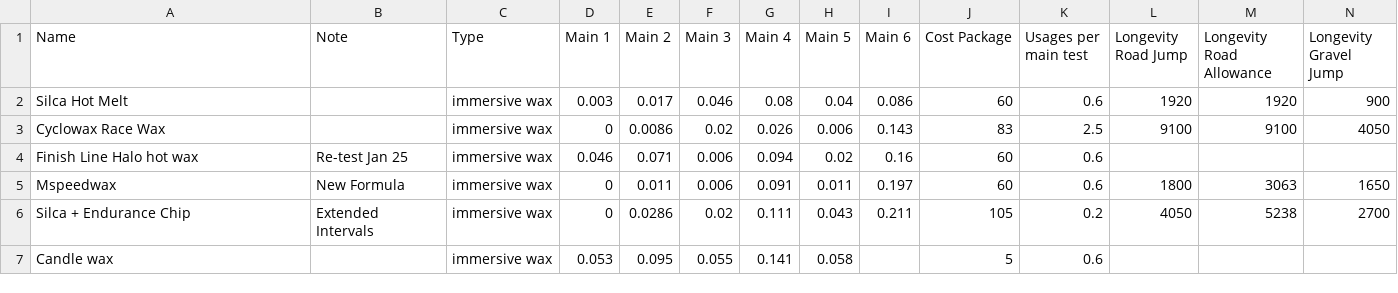
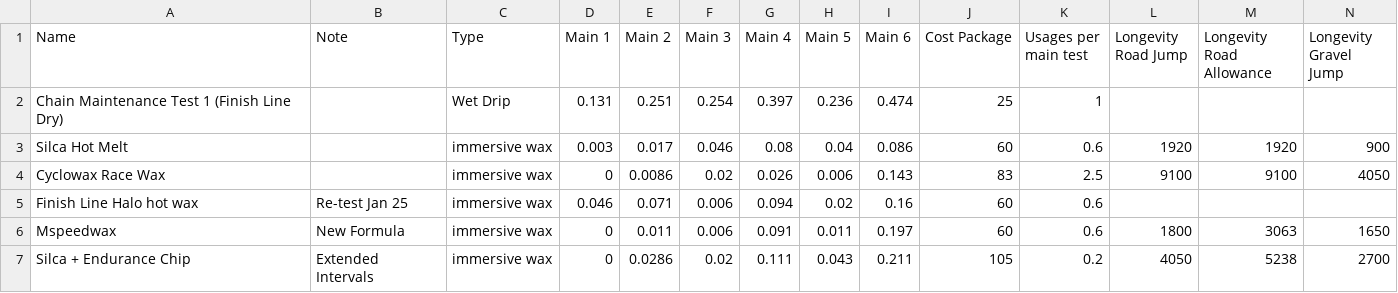
Before and after one commit to TurtleOrangina/lubricant-testing, a CSV file: public/assets/data.csv, drawn as a sheet; only a part is shown; the shorter side is filled out with more unchanged rows; rows hold the shown columns only; the diff names each change by its address in the sheet, - before the commit and + after, or states it on an @@ line.

Commit message:
Update data.csv

```diff
--- a/public/assets/data.csv
+++ b/public/assets/data.csv
+row 2: Chain Maintenance Test 1 (Finish Line Dry) |  | Wet Drip | 0.131 | 0.251 | 0.254 | 0.397 | 0.236 | 0.474 | 25 | 1
```
Also changed, not shown: docs/assets/data.csv.
